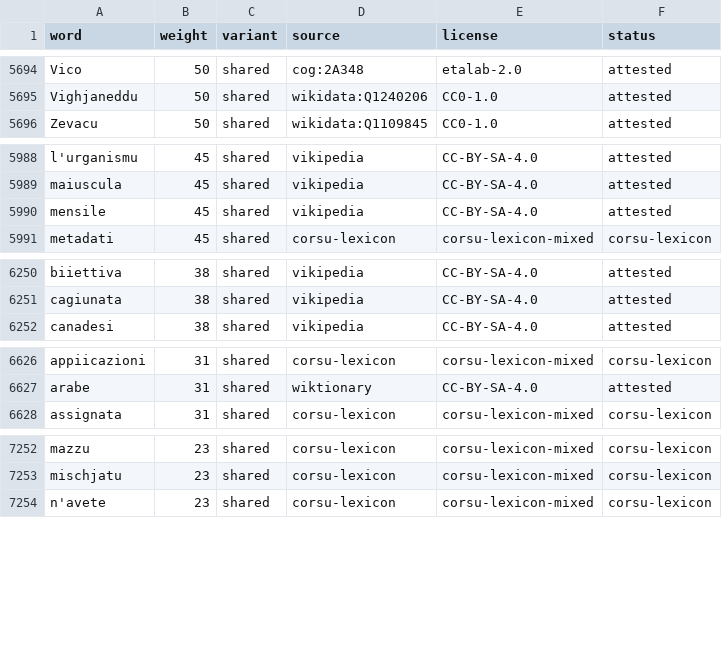
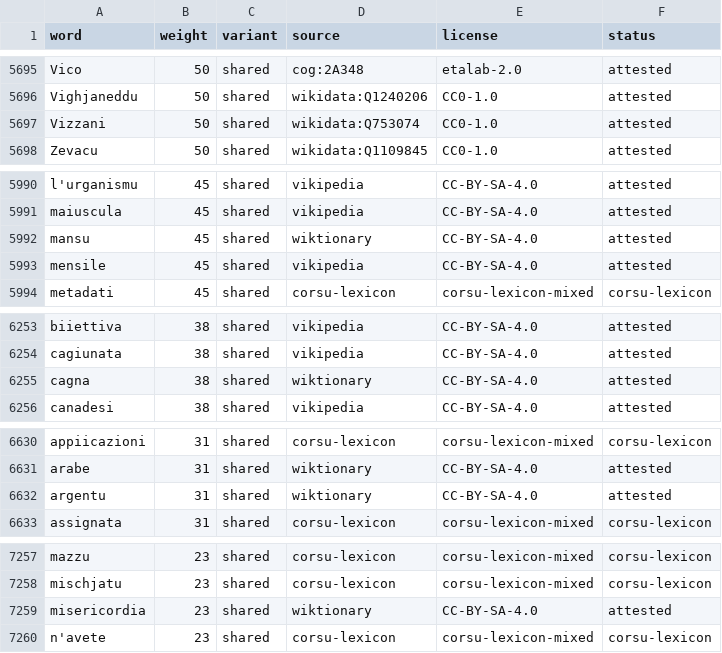
Before and after one commit to Platykalt/corsu, a TSV file: keyboard/data/shared.tsv, drawn as a sheet; only a part is shown, gaps mark what is left out; the diff covers the shown part only.

```diff
--- a/keyboard/data/shared.tsv
+++ b/keyboard/data/shared.tsv
@@ -5695,2 +5696,3 @@ Vico	50	shared	cog:2A348	etalab-2.0	attested
 Vighjaneddu	50	shared	wikidata:Q1240206	CC0-1.0	attested
+Vizzani	50	shared	wikidata:Q753074	CC0-1.0	attested
 Zevacu	50	shared	wikidata:Q1109845	CC0-1.0	attested
@@ -5989,2 +5991,3 @@ l'urganismu	45	shared	vikipedia	CC-BY-SA-4.0	attested
 maiuscula	45	shared	vikipedia	CC-BY-SA-4.0	attested
+mansu	45	shared	wiktionary	CC-BY-SA-4.0	attested
 mensile	45	shared	vikipedia	CC-BY-SA-4.0	attested
@@ -6251,2 +6254,3 @@ biiettiva	38	shared	vikipedia	CC-BY-SA-4.0	attested
 cagiunata	38	shared	vikipedia	CC-BY-SA-4.0	attested
+cagna	38	shared	wiktionary	CC-BY-SA-4.0	attested
 canadesi	38	shared	vikipedia	CC-BY-SA-4.0	attested
@@ -6627,2 +6631,3 @@ appiicazioni	31	shared	corsu-lexicon	corsu-lexicon-mixed	corsu-lexicon
 arabe	31	shared	wiktionary	CC-BY-SA-4.0	attested
+argentu	31	shared	wiktionary	CC-BY-SA-4.0	attested
 assignata	31	shared	corsu-lexicon	corsu-lexicon-mixed	corsu-lexicon
@@ -7253,2 +7258,3 @@ mazzu	23	shared	corsu-lexicon	corsu-lexicon-mixed	corsu-lexicon
 mischjatu	23	shared	corsu-lexicon	corsu-lexicon-mixed	corsu-lexicon
+misericordia	23	shared	wiktionary	CC-BY-SA-4.0	attested
 n'avete	23	shared	corsu-lexicon	corsu-lexicon-mixed	corsu-lexicon
```
Also changed, not shown: 15 added rows, 4 removed rows and 4 edited cells elsewhere in this file, keyboard/platykalt.co.corsu/source/wordlist.tsv, keyboard/platykalt.co.corsu_cismuntincu/source/wordlist.tsv, 15 other files.
